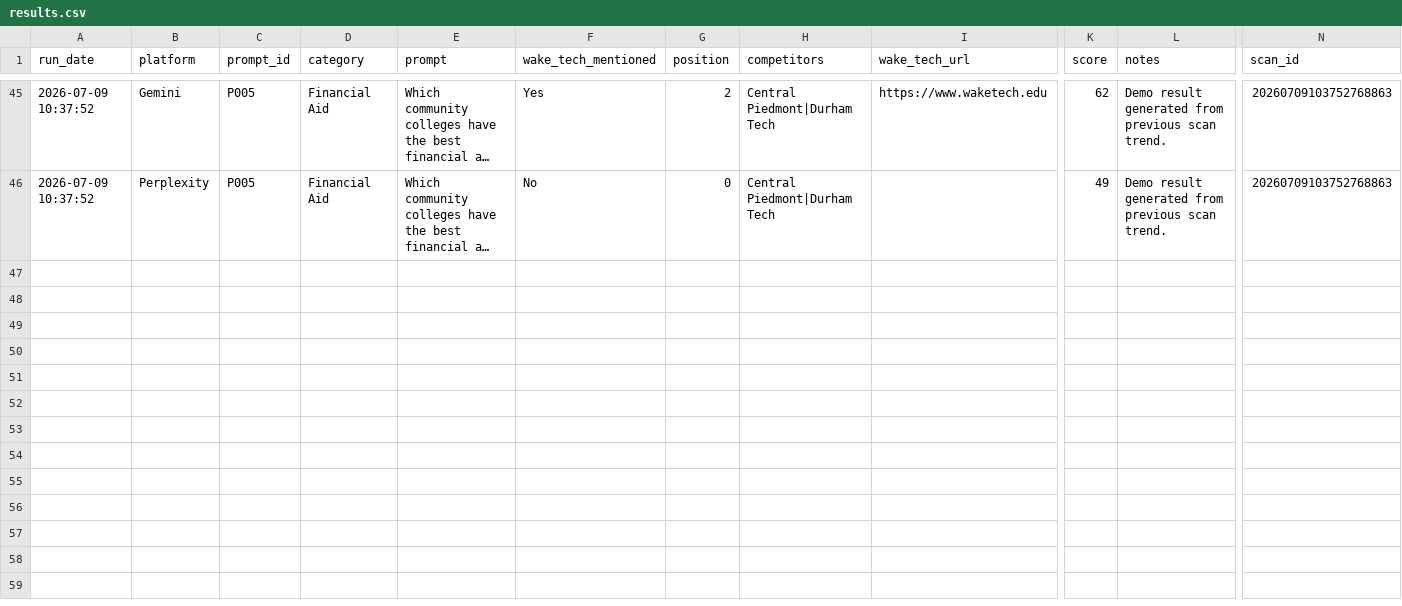
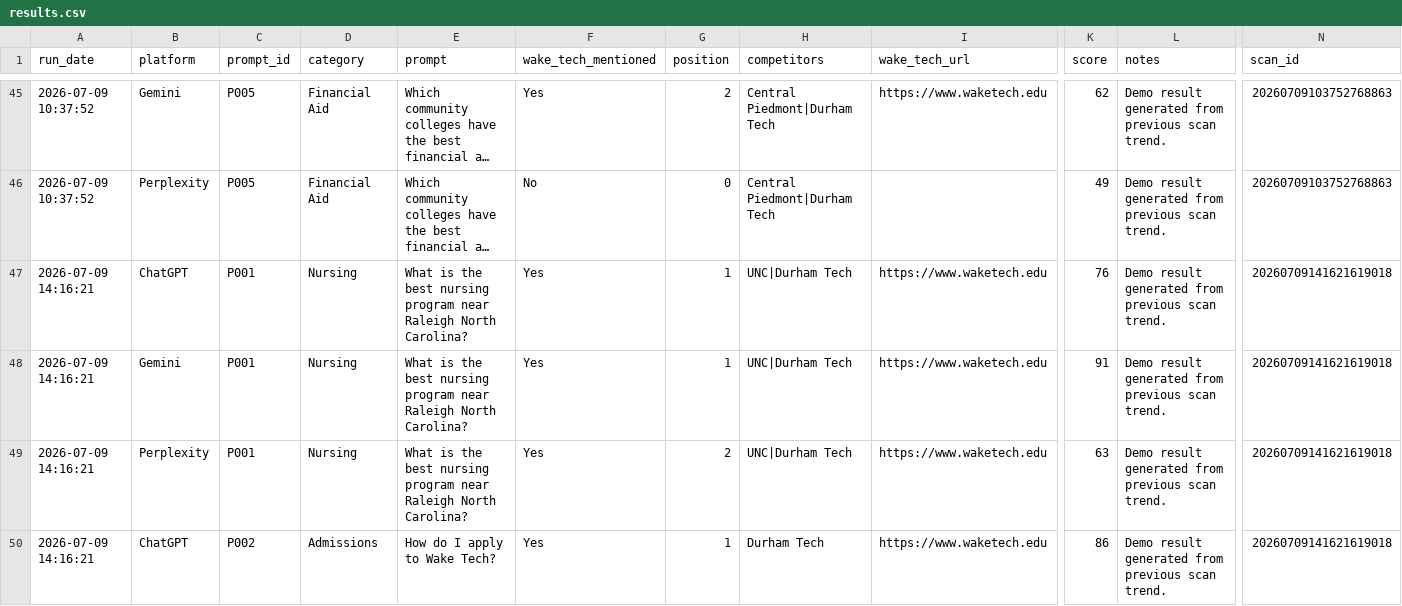
Before and after one commit to dsweeneyjr/wake-ai-visibility, a CSV file: data/results.csv, drawn as a sheet; only a part is shown, gaps mark what is left out; long unchanged cells end in …; rows hold the shown columns only; the diff covers the shown part only; the diff names each change by its address in the sheet, - before the commit and + after, or states it on an @@ line.

Commit message:
Improve demo scan scoring behavior

```diff
--- a/data/results.csv
+++ b/data/results.csv
+row 47: 2026-07-09 14:16:21 | ChatGPT | P001 | Nursing | What is the best nursing program near Raleigh North Carolina? | Yes | 1 | UNC|Durham Tech | https://www.waketech.edu | 76 | Demo result generated from previous scan trend. | 20260709141621619018
+row 48: 2026-07-09 14:16:21 | Gemini | P001 | Nursing | What is the best nursing program near Raleigh North Carolina? | Yes | 1 | UNC|Durham Tech | https://www.waketech.edu | 91 | Demo result generated from previous scan trend. | 20260709141621619018
+row 49: 2026-07-09 14:16:21 | Perplexity | P001 | Nursing | What is the best nursing program near Raleigh North Carolina? | Yes | 2 | UNC|Durham Tech | https://www.waketech.edu | 63 | Demo result generated from previous scan trend. | 20260709141621619018
+row 50: 2026-07-09 14:16:21 | ChatGPT | P002 | Admissions | How do I apply to Wake Tech? | Yes | 1 | Durham Tech | https://www.waketech.edu | 86 | Demo result generated from previous scan trend. | 20260709141621619018
```
Also changed, not shown: 11 added rows elsewhere in this file.
